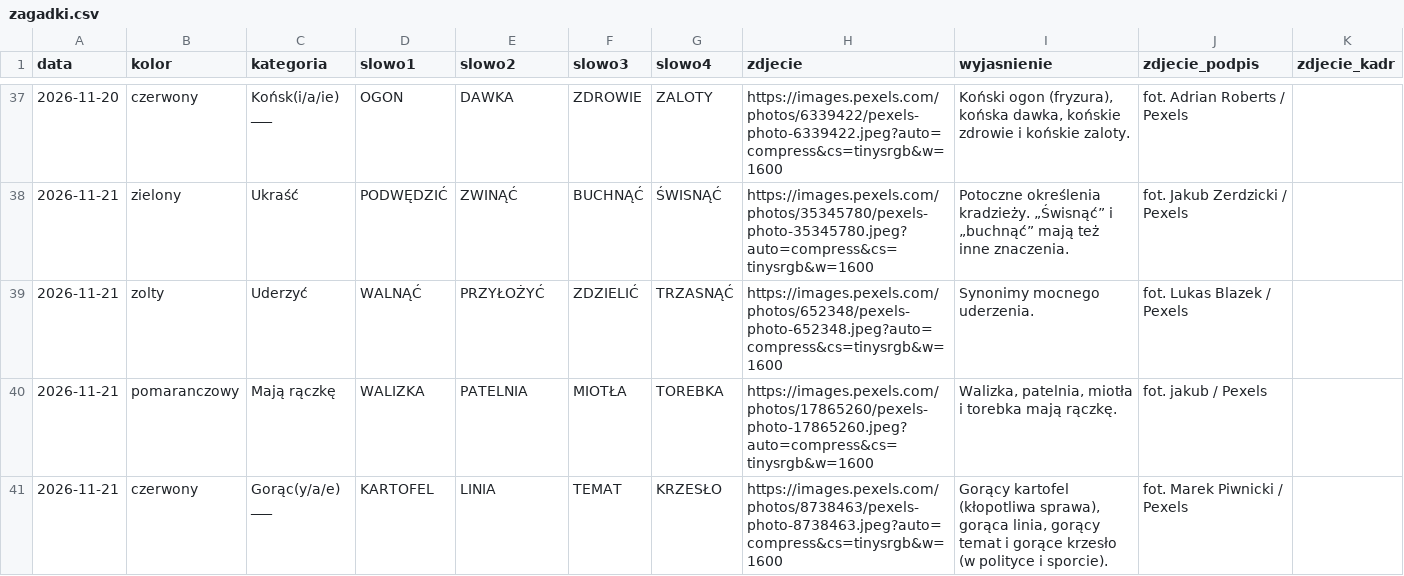
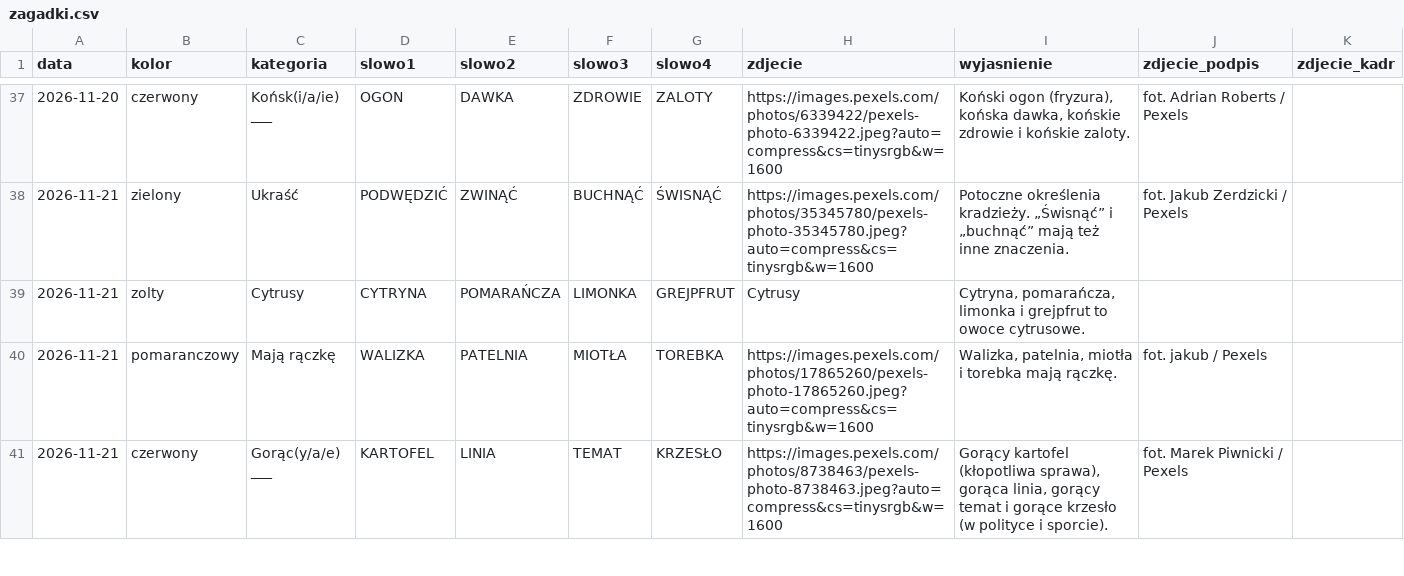
Before and after one commit to cinas99/czworki, a CSV file: zagadki.csv, drawn as a sheet; only a part is shown, gaps mark what is left out.

```diff
--- a/zagadki.csv
+++ b/zagadki.csv
@@ -38,3 +38,3 @@ data,kolor,kategoria,slowo1,slowo2,slowo3,slowo4,zdjecie,wyjasnienie,zdjecie_pod
 2026-11-21,zielony,Ukraść,PODWĘDZIĆ,ZWINĄĆ,BUCHNĄĆ,ŚWISNĄĆ,https://images.pexels.com/photos/35345780/pexels-photo-35345780.jpeg?auto=compress&cs=tinysrgb&w=1600,Potoczne określenia kradzieży. „Świsnąć” i „buchnąć” mają też inne znaczenia.,fot. Jakub Zerdzicki / Pexels,
-2026-11-21,zolty,Uderzyć,WALNĄĆ,PRZYŁOŻYĆ,ZDZIELIĆ,TRZASNĄĆ,https://images.pexels.com/photos/652348/pexels-photo-652348.jpeg?auto=compress&cs=tinysrgb&w=1600,Synonimy mocnego uderzenia.,fot. Lukas Blazek / Pexels,
+2026-11-21,zolty,Cytrusy,CYTRYNA,POMARAŃCZA,LIMONKA,GREJPFRUT,Cytrusy,"Cytryna, pomarańcza, limonka i grejpfrut to owoce cytrusowe.",,
 2026-11-21,pomaranczowy,Mają rączkę,WALIZKA,PATELNIA,MIOTŁA,TOREBKA,https://images.pexels.com/photos/17865260/pexels-photo-17865260.jpeg?auto=compress&cs=tinysrgb&w=1600,"Walizka, patelnia, miotła i torebka mają rączkę.",fot. jakub / Pexels,
```
Also changed, not shown: 2 other files.
